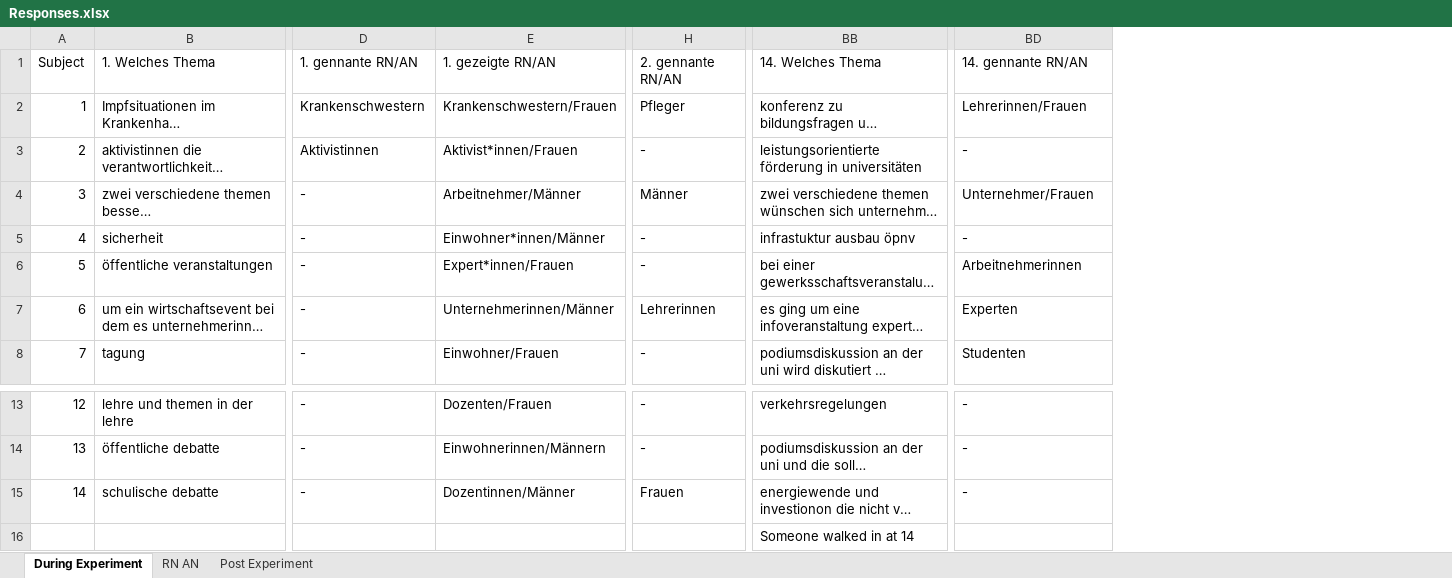
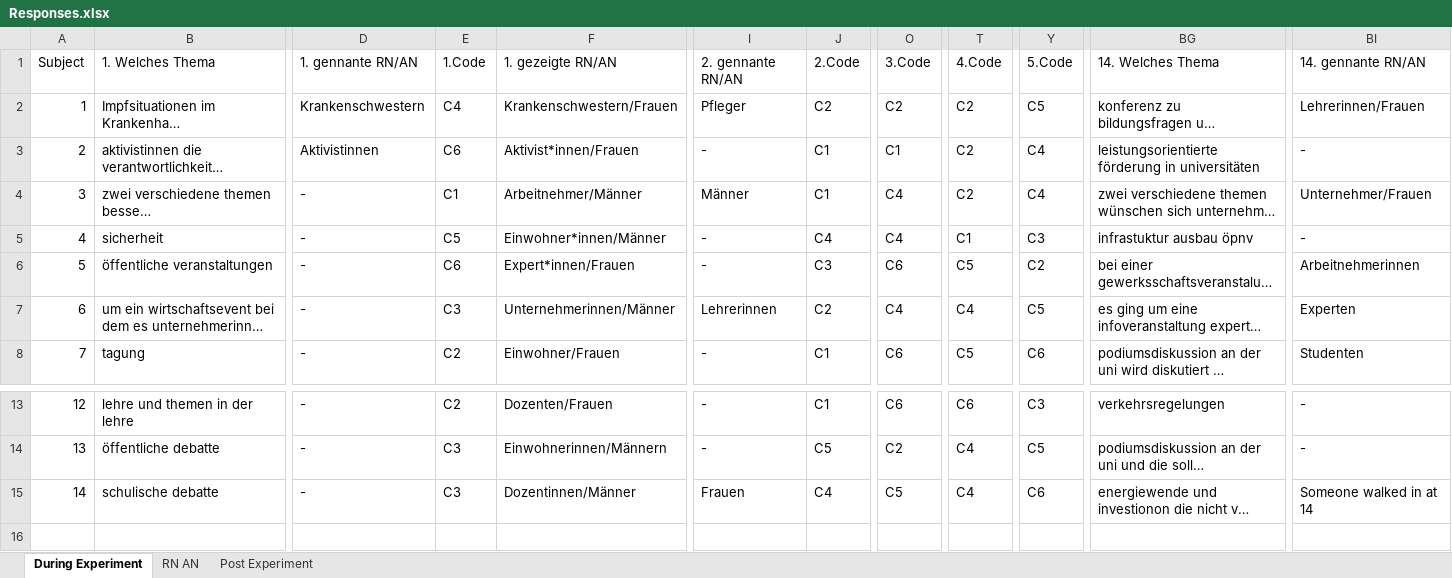
Before and after one commit to sophieschuettler/ET_course_project_gender-bias, an Excel workbook: data/questionaire/Responses.xlsx, sheet During Experiment, drawn as a sheet; only a part is shown, gaps mark what is left out; long unchanged cells end in …; values as stored, in another font and other column widths than the file's, no borders; removed rows and columns are numbered as before the commit, all else as after; rows hold the shown columns only; the diff names each change by its address in the sheet, - before the commit and + after, or states it on an @@ line.

```diff
--- a/data/questionaire/Responses.xlsx (sheet During Experiment)
+++ b/data/questionaire/Responses.xlsx (sheet During Experiment)
+column E, rows 1-8: 1.Code | C4 | C6 | C1 | C5 | C6 | C3 | C2; rows 13-15: C2 | C3 | C3
+column J, rows 1-8: 2.Code | C2 | C1 | C1 | C4 | C3 | C2 | C1; rows 13-15: C1 | C5 | C4
+column O, rows 1-8: 3.Code | C2 | C1 | C4 | C4 | C6 | C4 | C6; rows 13-15: C6 | C2 | C5
+column T, rows 1-8: 4.Code | C2 | C2 | C2 | C1 | C5 | C4 | C5; rows 13-15: C6 | C4 | C4
+column Y, rows 1-8: 5.Code | C5 | C4 | C4 | C3 | C2 | C5 | C6; rows 13-15: C3 | C5 | C6
-BI15: -
+BI15: Someone walked in at 14
-row 16:  |  |  |  |  | Someone walked in at 14
```
Also changed, not shown: sheet RN AN, sheet Post Experiment, 3 other files.
